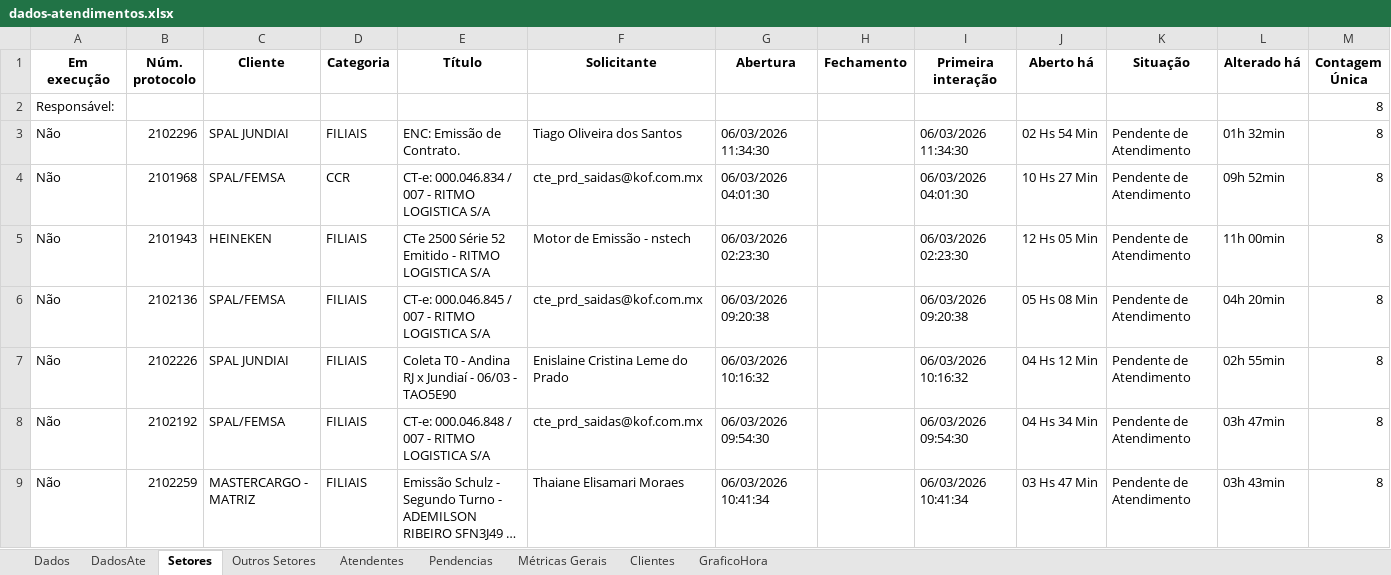
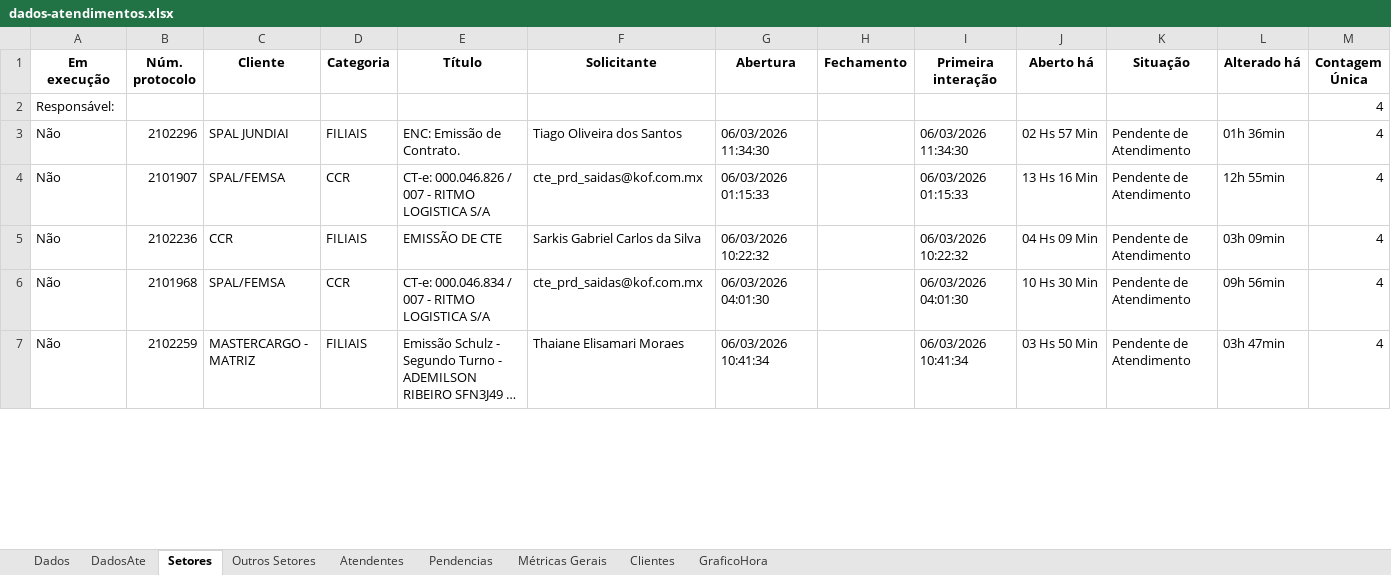
Before and after one commit to GabrielSilvaRit/Excel-painel, an Excel workbook: dados-atendimentos.xlsx, sheet Setores, drawn as a sheet; only a part is shown; long unchanged cells end in …; values as stored, in another font and other column widths than the file's, no borders; removed rows and columns are numbered as before the commit, all else as after; the diff covers the shown part only; the diff names each change by its address in the sheet, - before the commit and + after, or states it on an @@ line.

```diff
--- a/dados-atendimentos.xlsx (sheet Setores)
+++ b/dados-atendimentos.xlsx (sheet Setores)
-M2:M4 (Contagem Única): 8
+M2:M4 (Contagem Única): 4
-J3 (Aberto há): 02 Hs 54 Min
+J3 (Aberto há): 02 Hs 57 Min
-L3 (Alterado há): 01h 32min
+L3 (Alterado há): 01h 36min
-B4 (Núm. protocolo): 2101968
+B4 (Núm. protocolo): 2101907
-E4 (Título): CT-e: 000.046.834 / 007 - RITMO LOGISTICA S/A
+E4 (Título): CT-e: 000.046.826 / 007 - RITMO LOGISTICA S/A
-G4 (Abertura): 06/03/2026 04:01:30
+G4 (Abertura): 06/03/2026 01:15:33
-I4 (Primeira interação): 06/03/2026 04:01:30
+I4 (Primeira interação): 06/03/2026 01:15:33
-J4 (Aberto há): 10 Hs 27 Min
+J4 (Aberto há): 13 Hs 16 Min
-L4 (Alterado há): 09h 52min
+L4 (Alterado há): 12h 55min
-row 5: Não | 2101943 | HEINEKEN | FILIAIS | CTe 2500 Série 52 Emitido - RITMO LOGISTICA S/A | Motor de Emissão - nstech | 06/03/2026 02:23:30 |  | 06/03/2026 02:23:30 | 12 Hs 05 Min | Pendente de Atendimento | 11h 00min | 8
-row 6: Não | 2102136 | SPAL/FEMSA | FILIAIS | CT-e: 000.046.845 / 007 - RITMO LOGISTICA S/A | cte_prd_saidas@kof.com.mx | 06/03/2026 09:20:38 |  | 06/03/2026 09:20:38 | 05 Hs 08 Min | Pendente de Atendimento | 04h 20min | 8
-B5 (Núm. protocolo): 2102226
+B5 (Núm. protocolo): 2102236
-C5 (Cliente): SPAL JUNDIAI
+C5 (Cliente): CCR
-E5 (Título): Coleta T0 - Andina RJ x Jundiaí - 06/03 - TAO5E90
+E5 (Título): EMISSÃO DE CTE
-F5 (Solicitante): Enislaine Cristina Leme do Prado
+F5 (Solicitante): Sarkis Gabriel Carlos da Silva
-G5 (Abertura): 06/03/2026 10:16:32
+G5 (Abertura): 06/03/2026 10:22:32
-I5 (Primeira interação): 06/03/2026 10:16:32
+I5 (Primeira interação): 06/03/2026 10:22:32
-J5 (Aberto há): 04 Hs 12 Min
+J5 (Aberto há): 04 Hs 09 Min
-L5 (Alterado há): 02h 55min
+L5 (Alterado há): 03h 09min
-M5:M7 (Contagem Única): 8
+M5:M7 (Contagem Única): 4
-B6 (Núm. protocolo): 2102192
+B6 (Núm. protocolo): 2101968
-D6 (Categoria): FILIAIS
+D6 (Categoria): CCR
-E6 (Título): CT-e: 000.046.848 / 007 - RITMO LOGISTICA S/A
+E6 (Título): CT-e: 000.046.834 / 007 - RITMO LOGISTICA S/A
-G6 (Abertura): 06/03/2026 09:54:30
+G6 (Abertura): 06/03/2026 04:01:30
-I6 (Primeira interação): 06/03/2026 09:54:30
+I6 (Primeira interação): 06/03/2026 04:01:30
-J6 (Aberto há): 04 Hs 34 Min
+J6 (Aberto há): 10 Hs 30 Min
-L6 (Alterado há): 03h 47min
+L6 (Alterado há): 09h 56min
-J7 (Aberto há): 03 Hs 47 Min
+J7 (Aberto há): 03 Hs 50 Min
-L7 (Alterado há): 03h 43min
+L7 (Alterado há): 03h 47min
```
Also changed, not shown: 11 added rows, 13 removed rows and 34 edited cells elsewhere in this sheet, sheet Dados, sheet DadosAte, sheet Métricas Gerais, sheet Atendentes, sheet Clientes, sheet GraficoHora.
